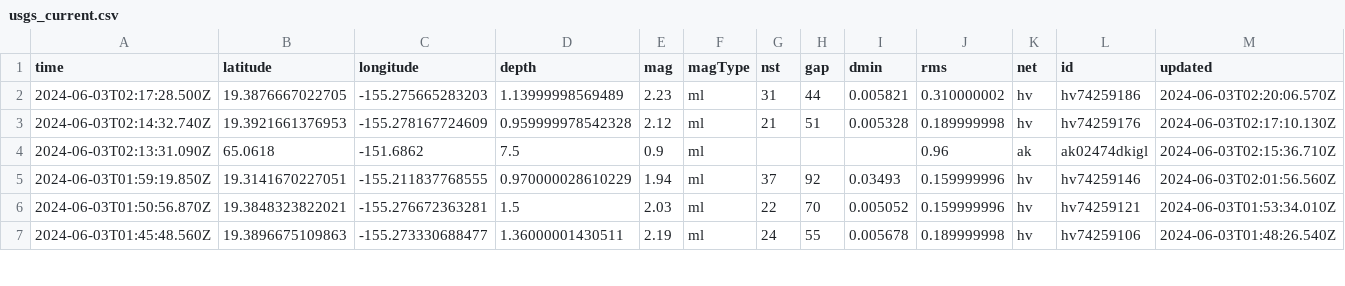
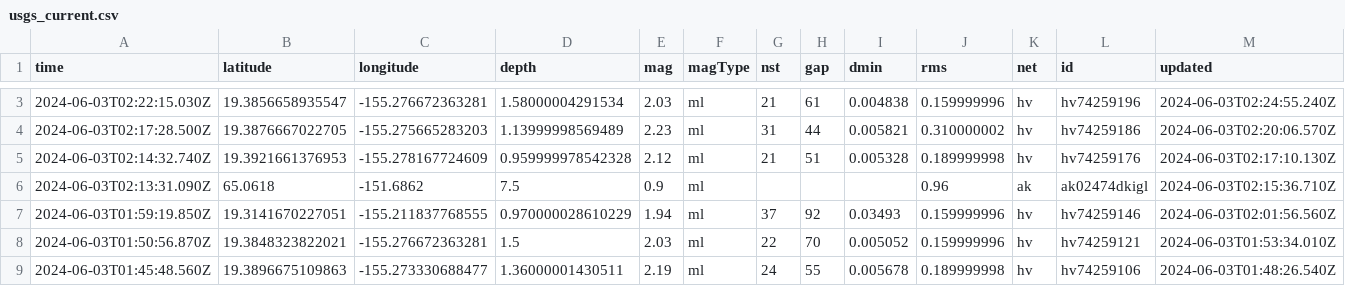
Before and after one commit to sabrinamochi/github-actions, a CSV file: usgs_current.csv, drawn as a sheet; only a part is shown, gaps mark what is left out; rows hold the shown columns only; the diff covers the shown part only; the diff names each change by its address in the sheet, - before the commit and + after, or states it on an @@ line.

```diff
--- a/usgs_current.csv
+++ b/usgs_current.csv
+row 3: 2024-06-03T02:22:15.030Z | 19.3856658935547 | -155.276672363281 | 1.58000004291534 | 2.03 | ml | 21 | 61 | 0.004838 | 0.159999996 | hv | hv74259196 | 2024-06-03T02:24:55.240Z
```
Also changed, not shown: 3 added rows, 1 removed row and 3 edited cells elsewhere in this file.
